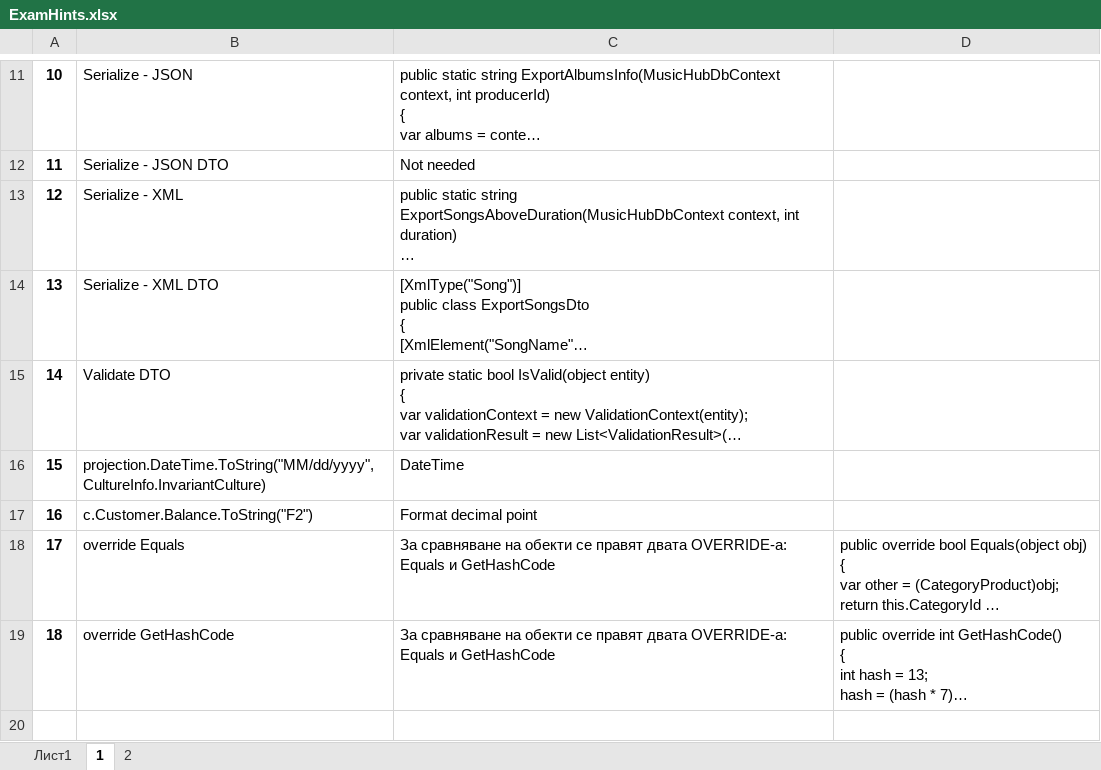
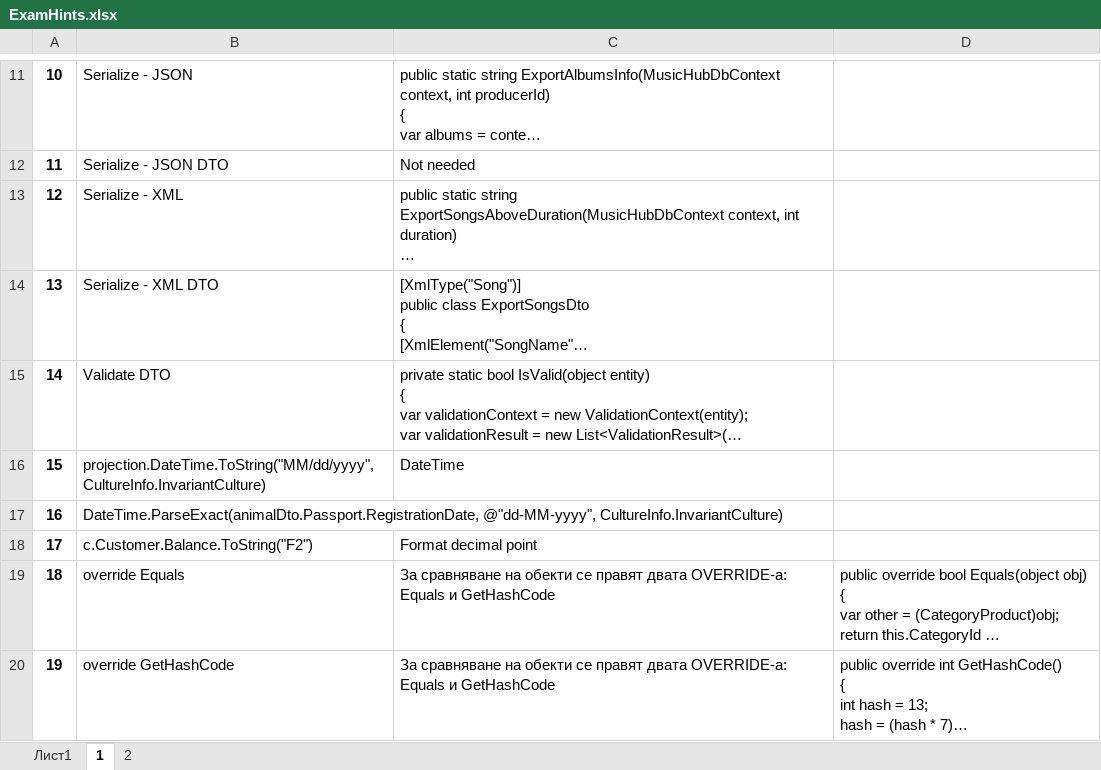
Before and after one commit to vladosfi/SoftUni, an Excel workbook: C#/DB/Entity Framework Core/Exam/ExamHints.xlsx, sheet 1, drawn as a sheet; only a part is shown, gaps mark what is left out; long unchanged cells end in …; values as stored, in another font and other column widths than the file's, no borders; addresses are those after the commit; the diff names each change by its address in the sheet, - before the commit and + after, or states it on an @@ line.

Commit message:
DB EF - Database - ExamPrep

```diff
--- a/C#/DB/Entity Framework Core/Exam/ExamHints.xlsx (sheet 1)
+++ b/C#/DB/Entity Framework Core/Exam/ExamHints.xlsx (sheet 1)
+row 17: 16 | DateTime.ParseExact(animalDto.Passport.RegistrationDate, @"dd-MM-yyyy", CultureInfo.InvariantCulture)
@@ column A renumbered from row 18 down @@
```
Also changed, not shown: 4 other files.
